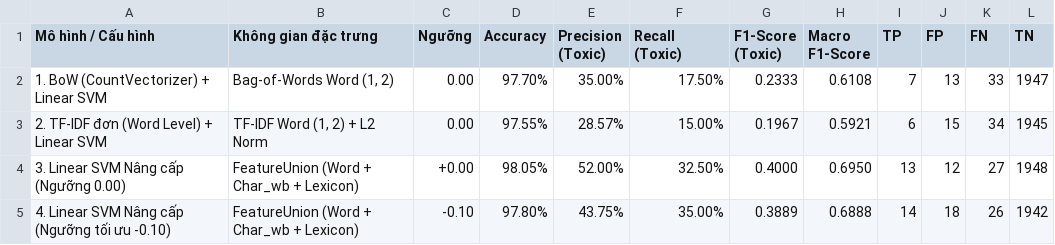
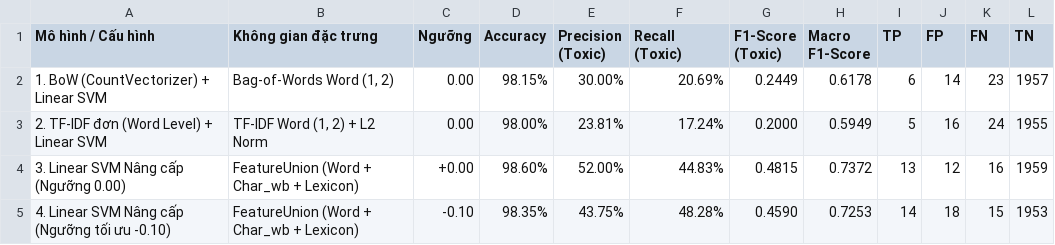
Before and after one commit to KTD1108/BTL_NLP_DMX_ToxicClassification, a CSV file: results/tv1_svm_metrics.csv, drawn as a sheet.

```diff
--- a/results/tv1_svm_metrics.csv
+++ b/results/tv1_svm_metrics.csv
@@ -1,5 +1,5 @@
 Mô hình / Cấu hình,Không gian đặc trưng,Ngưỡng,Accuracy,Precision (Toxic),Recall (Toxic),F1-Score (Toxic),Macro F1-Score,TP,FP,FN,TN
-1. BoW (CountVectorizer) + Linear SVM,"Bag-of-Words Word (1, 2)",0.00,97.70%,35.00%,17.50%,0.2333,0.6108,7,13,33,1947
-2. TF-IDF đơn (Word Level) + Linear SVM,"TF-IDF Word (1, 2) + L2 Norm",0.00,97.55%,28.57%,15.00%,0.1967,0.5921,6,15,34,1945
-3. Linear SVM Nâng cấp (Ngưỡng 0.00),FeatureUnion (Word + Char_wb + Lexicon),+0.00,98.05%,52.00%,32.50%,0.4000,0.6950,13,12,27,1948
-4. Linear SVM Nâng cấp (Ngưỡng tối ưu -0.10),FeatureUnion (Word + Char_wb + Lexicon),-0.10,97.80%,43.75%,35.00%,0.3889,0.6888,14,18,26,1942
+1. BoW (CountVectorizer) + Linear SVM,"Bag-of-Words Word (1, 2)",0.00,98.15%,30.00%,20.69%,0.2449,0.6178,6,14,23,1957
+2. TF-IDF đơn (Word Level) + Linear SVM,"TF-IDF Word (1, 2) + L2 Norm",0.00,98.00%,23.81%,17.24%,0.2000,0.5949,5,16,24,1955
+3. Linear SVM Nâng cấp (Ngưỡng 0.00),FeatureUnion (Word + Char_wb + Lexicon),+0.00,98.60%,52.00%,44.83%,0.4815,0.7372,13,12,16,1959
+4. Linear SVM Nâng cấp (Ngưỡng tối ưu -0.10),FeatureUnion (Word + Char_wb + Lexicon),-0.10,98.35%,43.75%,48.28%,0.4590,0.7253,14,18,15,1953
```
Also changed, not shown: results/predictions/svm_bow.csv, results/predictions/svm_tfidf.csv, 7 other files.
